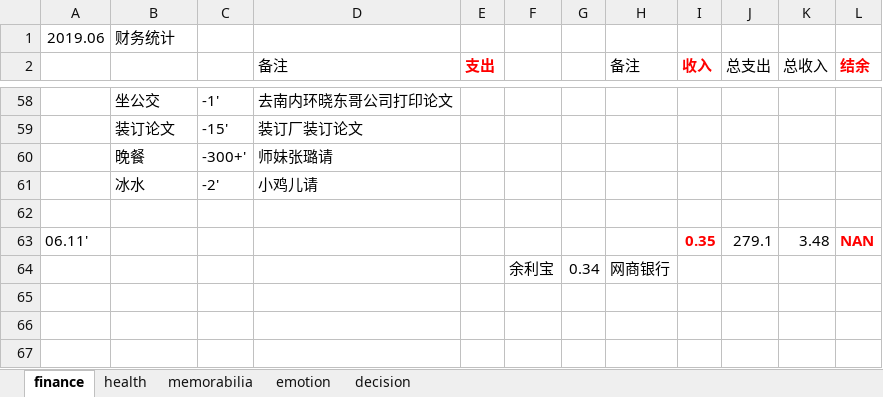
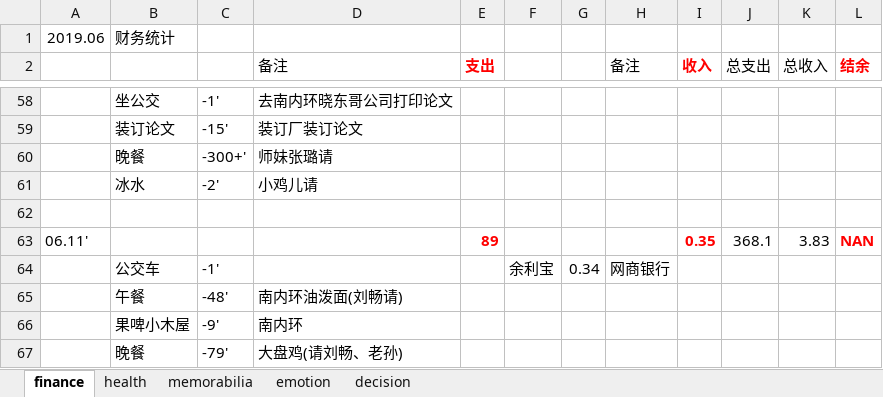
Before and after one commit to ilvcr/planandlife, an Excel workbook: 2019/finance_health_decision_2019.xlsx, sheet finance, drawn as a sheet; only a part is shown, gaps mark what is left out; values as stored, in another font and other column widths than the file's, no borders; the diff names each change by its address in the sheet, - before the commit and + after, or states it on an @@ line.

```diff
--- a/2019/finance_health_decision_2019.xlsx (sheet finance)
+++ b/2019/finance_health_decision_2019.xlsx (sheet finance)
-E63 (支出): (empty)
+E63 (支出): 89
-J63 (总支出): 279.1
+J63 (总支出): 368.1
-K63 (总收入): 3.48
+K63 (总收入): 3.83
-B64: (empty)
+B64: 公交车
-C64: (empty)
+C64: -1'
+row 65:  | 午餐 | -48' | 南内环油泼面(刘畅请)
+row 66:  | 果啤小木屋 | -9' | 南内环
+row 67:  | 晚餐 | -79' | 大盘鸡(请刘畅、老孙)
```
Also changed, not shown: sheet health, sheet memorabilia, sheet emotion, 1 other file.
